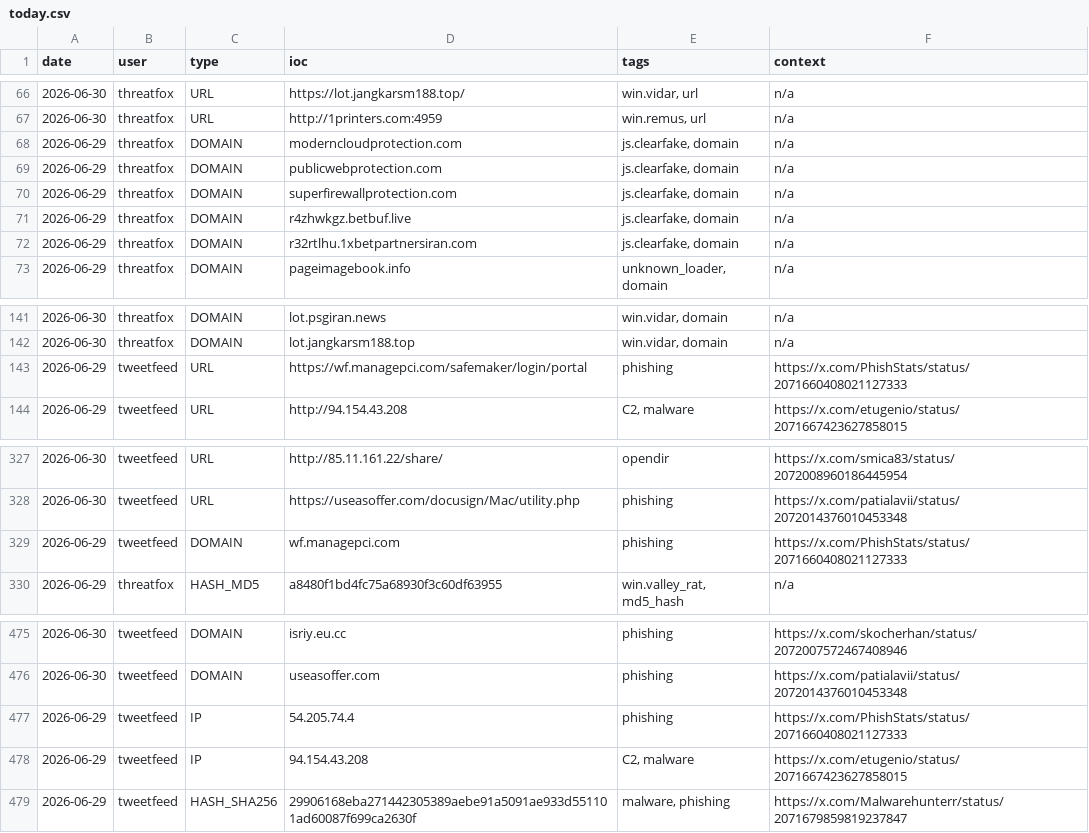
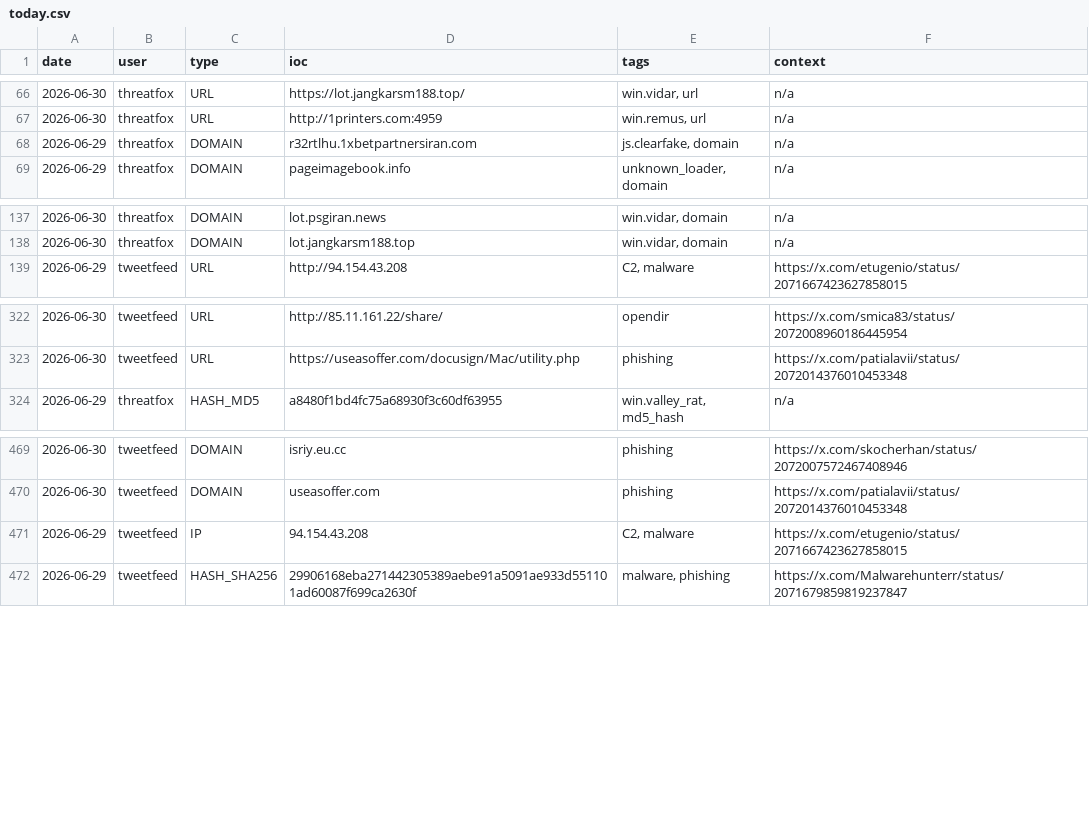
Before and after one commit to Adi-Lyt/vigia-ioc-feed, a CSV file: iocs/today.csv, drawn as a sheet; only a part is shown, gaps mark what is left out.

Commit message:
chore: update IoC feed 2026-06-30 18:59 UTC

```diff
--- a/iocs/today.csv
+++ b/iocs/today.csv
@@ -67,6 +67,2 @@ date,user,type,ioc,tags,context
 2026-06-30,threatfox,URL,http://1printers.com:4959,"win.remus, url",n/a
-2026-06-29,threatfox,DOMAIN,moderncloudprotection.com,"js.clearfake, domain",n/a
-2026-06-29,threatfox,DOMAIN,publicwebprotection.com,"js.clearfake, domain",n/a
-2026-06-29,threatfox,DOMAIN,superfirewallprotection.com,"js.clearfake, domain",n/a
-2026-06-29,threatfox,DOMAIN,r4zhwkgz.betbuf.live,"js.clearfake, domain",n/a
 2026-06-29,threatfox,DOMAIN,r32rtlhu.1xbetpartnersiran.com,"js.clearfake, domain",n/a
@@ -142,3 +138,2 @@ date,user,type,ioc,tags,context
 2026-06-30,threatfox,DOMAIN,lot.jangkarsm188.top,"win.vidar, domain",n/a
-2026-06-29,tweetfeed,URL,https://wf.managepci.com/safemaker/login/portal,phishing,https://x.com/PhishStats/status/2071660408021127333
 2026-06-29,tweetfeed,URL,http://94.154.43.208,"C2, malware",https://x.com/etugenio/status/2071667423627858015
@@ -328,3 +323,2 @@ date,user,type,ioc,tags,context
 2026-06-30,tweetfeed,URL,https://useasoffer.com/docusign/Mac/utility.php,phishing,https://x.com/patialavii/status/2072014376010453348
-2026-06-29,tweetfeed,DOMAIN,wf.managepci.com,phishing,https://x.com/PhishStats/status/2071660408021127333
 2026-06-29,threatfox,HASH_MD5,a8480f1bd4fc75a68930f3c60df63955,"win.valley_rat, md5_hash",n/a
@@ -476,3 +470,2 @@ date,user,type,ioc,tags,context
 2026-06-30,tweetfeed,DOMAIN,useasoffer.com,phishing,https://x.com/patialavii/status/2072014376010453348
-2026-06-29,tweetfeed,IP,54.205.74.4,phishing,https://x.com/PhishStats/status/2071660408021127333
 2026-06-29,tweetfeed,IP,94.154.43.208,"C2, malware",https://x.com/etugenio/status/2071667423627858015
```
